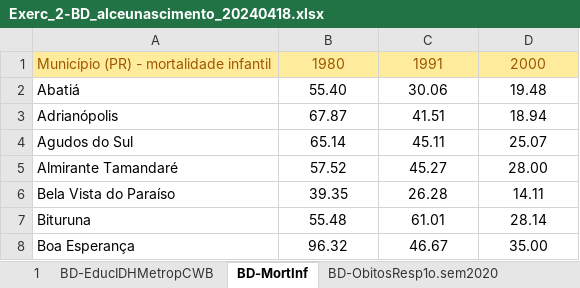
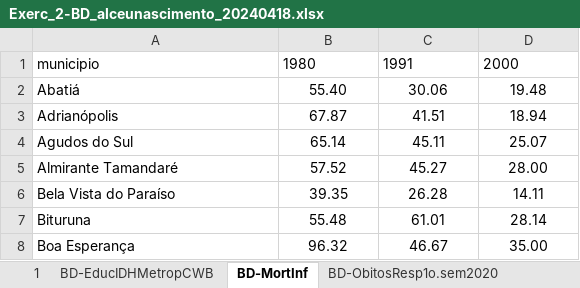
Before and after one commit to alceunascimento/ufpr_ppgecon, an Excel workbook: estatistica/misc/Exerc_2-BD_alceunascimento_20240418.xlsx, sheet BD-MortInf, drawn as a sheet; only a part is shown; values as stored, in another font and other column widths than the file's, no borders; the diff names each change by its address in the sheet, - before the commit and + after, or states it on an @@ line.

```diff
--- a/estatistica/misc/Exerc_2-BD_alceunascimento_20240418.xlsx (sheet BD-MortInf)
+++ b/estatistica/misc/Exerc_2-BD_alceunascimento_20240418.xlsx (sheet BD-MortInf)
-A1: Município (PR) - mortalidade infantil
+A1: municipio
@@ A1:D1 fill: #FFEB9C → none, text colour: #9C5700 → black @@
-B1:D1 alignment: center
+B1:D1 alignment: left
```
Also changed, not shown: 22 other files.
